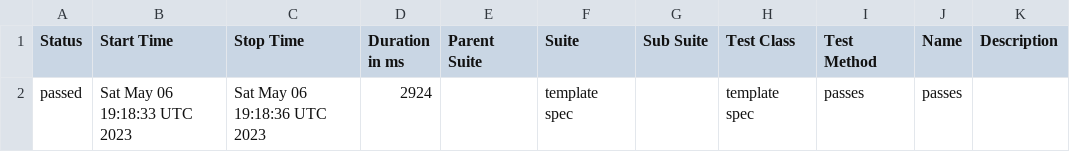
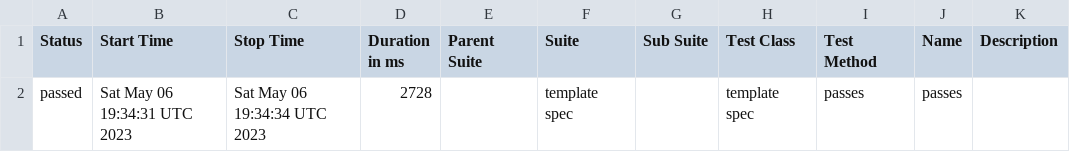
Before and after one commit to uni-mart/unimart-ui, a CSV file: data/suites.csv, drawn as a sheet.

```diff
--- a/data/suites.csv
+++ b/data/suites.csv
@@ -1,2 +1,2 @@
 "Status","Start Time","Stop Time","Duration in ms","Parent Suite","Suite","Sub Suite","Test Class","Test Method","Name","Description"
-"passed","Sat May 06 19:18:33 UTC 2023","Sat May 06 19:18:36 UTC 2023","2924","","template spec","","template spec","passes","passes",""
+"passed","Sat May 06 19:34:31 UTC 2023","Sat May 06 19:34:34 UTC 2023","2728","","template spec","","template spec","passes","passes",""
```
Also changed, not shown: 15 other files.
